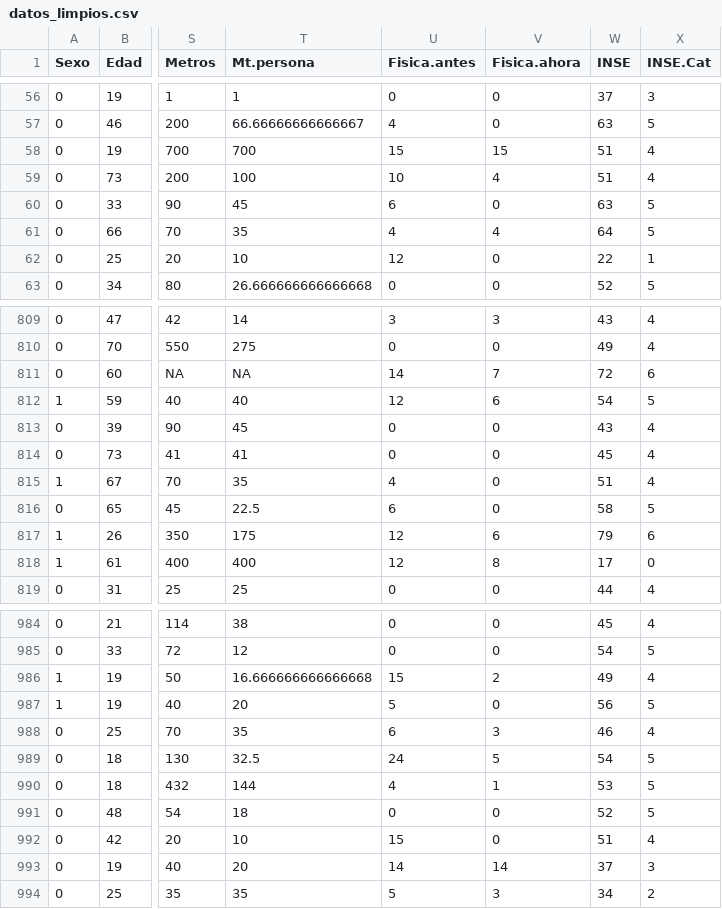
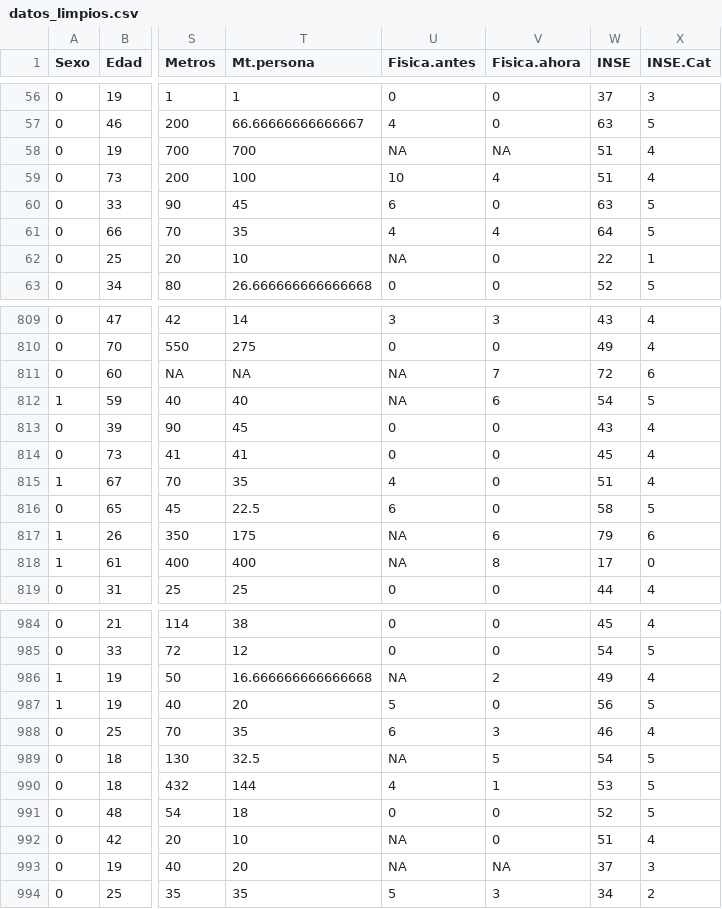
Before and after one commit to smacedosanchez/trabajo-final-ciencia-de-datos-grupo10-2026-udelar, a CSV file: app/datos_limpios.csv, drawn as a sheet; only a part is shown, gaps mark what is left out; the diff covers the shown part only; the diff names each change by its address in the sheet, - before the commit and + after, or states it on an @@ line.

```diff
--- a/app/datos_limpios.csv
+++ b/app/datos_limpios.csv
-U58 (Fisica.antes): 15
+U58 (Fisica.antes): NA
-V58 (Fisica.ahora): 15
+V58 (Fisica.ahora): NA
-U62 (Fisica.antes): 12
+U62 (Fisica.antes): NA
-U811 (Fisica.antes): 14
+U811 (Fisica.antes): NA
-U812 (Fisica.antes): 12
+U812 (Fisica.antes): NA
-U817:U818 (Fisica.antes): 12
+U817:U818 (Fisica.antes): NA
-U986 (Fisica.antes): 15
+U986 (Fisica.antes): NA
-U989 (Fisica.antes): 24
+U989 (Fisica.antes): NA
-U992 (Fisica.antes): 15
+U992 (Fisica.antes): NA
-U993 (Fisica.antes): 14
+U993 (Fisica.antes): NA
-V993 (Fisica.ahora): 14
+V993 (Fisica.ahora): NA
```
Also changed, not shown: 52 edited cells elsewhere in this file, datos_limpios.csv, 28 other files.
